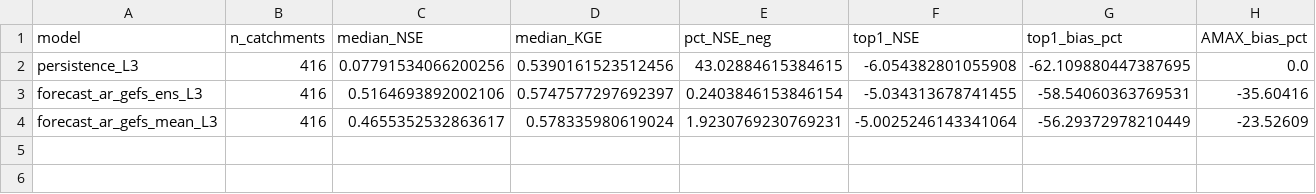
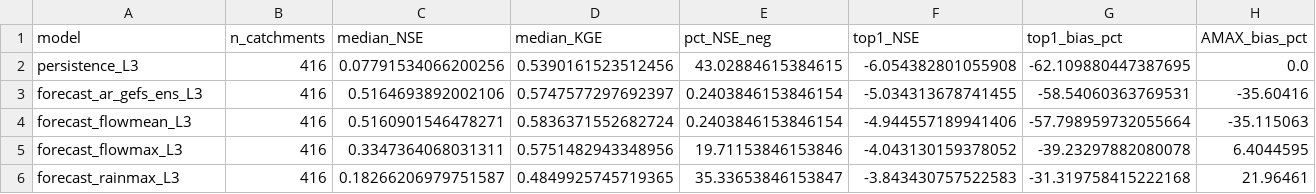
Before and after one commit to danielthomascooper/flood, a CSV file: experiments/results/forecast_skill_L3.csv, drawn as a sheet; only a part is shown; removed rows and columns are numbered as before the commit, all else as after; rows hold the shown columns only; the diff names each change by its address in the sheet, - before the commit and + after, or states it on an @@ line.

```diff
--- a/experiments/results/forecast_skill_L3.csv
+++ b/experiments/results/forecast_skill_L3.csv
-row 4: forecast_ar_gefs_mean_L3 | 416 | 0.4655352532863617 | 0.578335980619024 | 1.9230769230769231 | -5.0025246143341064 | -56.29372978210449 | -23.52609
+row 4: forecast_flowmean_L3 | 416 | 0.5160901546478271 | 0.5836371552682724 | 0.2403846153846154 | -4.944557189941406 | -57.798959732055664 | -35.115063
+row 5: forecast_flowmax_L3 | 416 | 0.3347364068031311 | 0.5751482943348956 | 19.71153846153846 | -4.043130159378052 | -39.23297882080078 | 6.4044595
+row 6: forecast_rainmax_L3 | 416 | 0.18266206979751587 | 0.4849925745719365 | 35.33653846153847 | -3.843430757522583 | -31.319758415222168 | 21.96461
```
Also changed, not shown: experiments/results/forecast_skill_L1.csv, experiments/results/forecast_skill_L2.csv, 15 other files.
